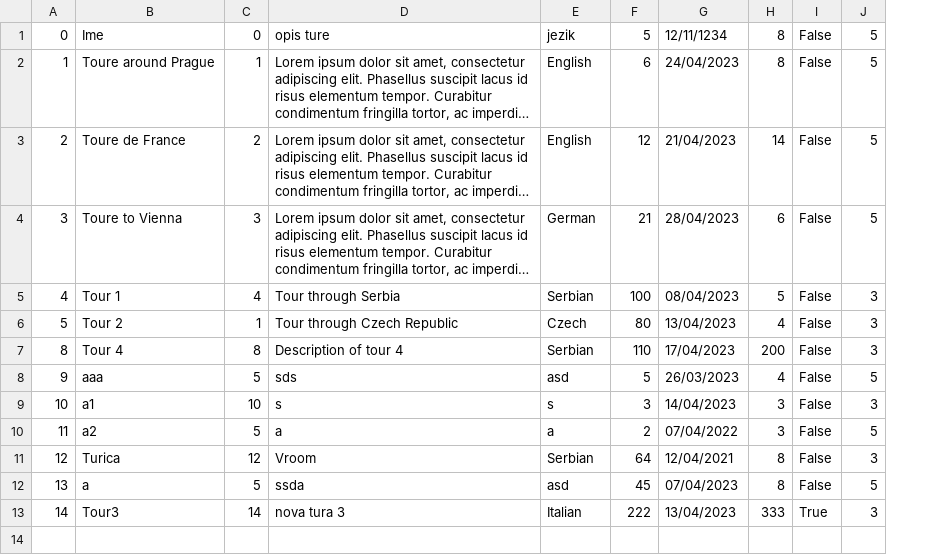
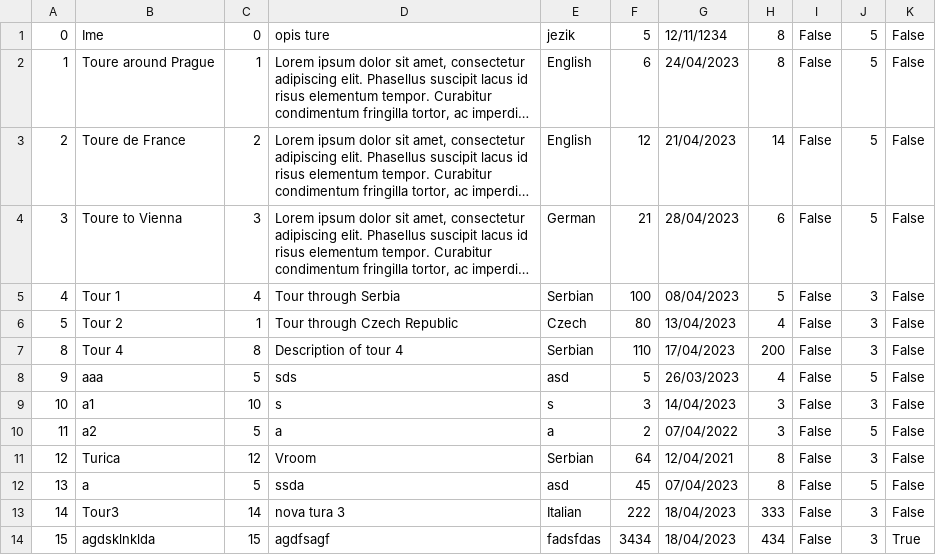
Before and after one commit to BrziGolub/booking, a CSV file: Booking/Booking/Resources/Data/tours.csv, drawn as a sheet; long unchanged cells end in …; the diff names each change by its address in the sheet, - before the commit and + after, or states it on an @@ line.

Commit message:
Added property Tour.IsEnded

```diff
--- a/Booking/Booking/Resources/Data/tours.csv
+++ b/Booking/Booking/Resources/Data/tours.csv
+column K, rows 1-13: all False
-G13: 13/04/2023
+G13: 18/04/2023
-I13: True
+I13: False
+row 14: 15 | agdsklnklda | 15 | agdfsagf | fadsfdas | 3434 | 18/04/2023 | 434 | False | 3 | True
```
Also changed, not shown: Booking/Booking/Resources/Data/tourImages.csv, Booking/Booking/Resources/Data/tourKeyPoints.csv, 4 other files.
